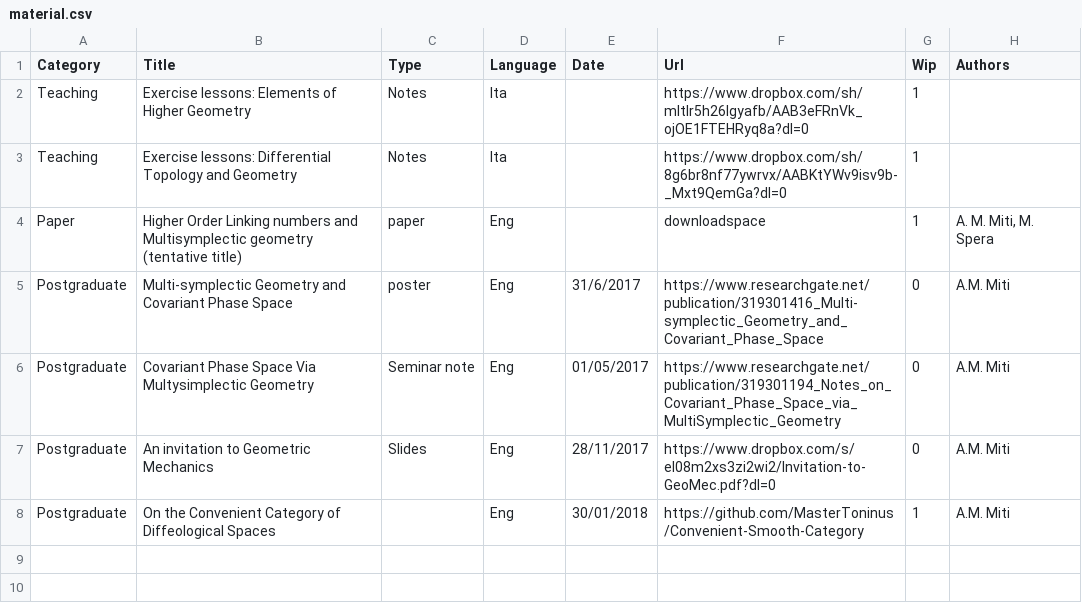
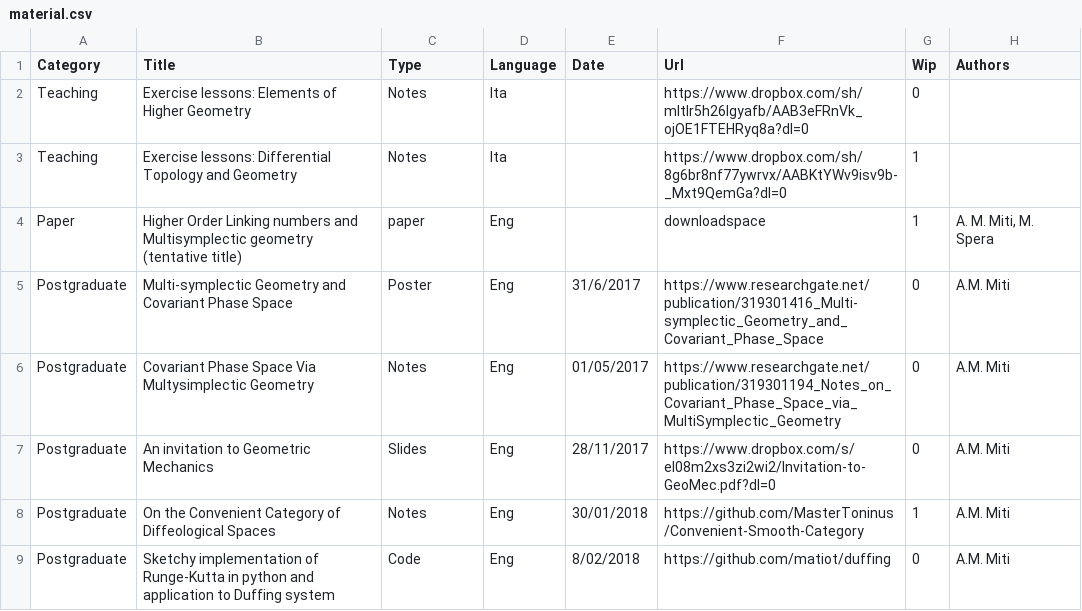
Before and after one commit to MasterToninus/MasterToninus.github.io, a CSV file: data/material.csv, drawn as a sheet.

Commit message:
Update material: (corso avella)

```diff
--- a/data/material.csv
+++ b/data/material.csv
@@ -1,8 +1,9 @@
 Category;Title;Type;Language;Date;Url;Wip;Authors
-Teaching;Exercise lessons: Elements of Higher Geometry;Notes;Ita;;https://www.dropbox.com/sh/mltlr5h26lgyafb/AAB3eFRnVk_ojOE1FTEHRyq8a?dl=0;1;
+Teaching;Exercise lessons: Elements of Higher Geometry;Notes;Ita;;https://www.dropbox.com/sh/mltlr5h26lgyafb/AAB3eFRnVk_ojOE1FTEHRyq8a?dl=0;0;
 Teaching;Exercise lessons: Differential Topology and Geometry;Notes;Ita;;https://www.dropbox.com/sh/8g6br8nf77ywrvx/AABKtYWv9isv9b-_Mxt9QemGa?dl=0;1;
 Paper;Higher Order Linking numbers and Multisymplectic geometry (tentative title);paper;Eng;;downloadspace;1;A. M. Miti, M. Spera
-Postgraduate;Multi-symplectic Geometry and Covariant Phase Space;poster;Eng;31/6/2017;https://www.researchgate.net/publication/319301416_Multi-symplectic_Geometry_and_Covariant_Phase_Space;0;A.M. Miti
-Postgraduate;Covariant Phase Space Via Multysimplectic Geometry;Seminar  note;Eng;01/05/2017;https://www.researchgate.net/publication/319301194_Notes_on_Covariant_Phase_Space_via_MultiSymplectic_Geometry ;0;A.M. Miti
+Postgraduate;Multi-symplectic Geometry and Covariant Phase Space;Poster;Eng;31/6/2017;https://www.researchgate.net/publication/319301416_Multi-symplectic_Geometry_and_Covariant_Phase_Space;0;A.M. Miti
+Postgraduate;Covariant Phase Space Via Multysimplectic Geometry;Notes;Eng;01/05/2017;https://www.researchgate.net/publication/319301194_Notes_on_Covariant_Phase_Space_via_MultiSymplectic_Geometry ;0;A.M. Miti
 Postgraduate;An invitation to Geometric Mechanics;Slides;Eng;28/11/2017;https://www.dropbox.com/s/el08m2xs3zi2wi2/Invitation-to-GeoMec.pdf?dl=0;0;A.M. Miti
-Postgraduate;On the Convenient Category of Diffeological Spaces;;Eng;30/01/2018;https://github.com/MasterToninus/Convenient-Smooth-Category;1;A.M. Miti
+Postgraduate;On the Convenient Category of Diffeological Spaces;Notes;Eng;30/01/2018;https://github.com/MasterToninus/Convenient-Smooth-Category;1;A.M. Miti
+Postgraduate;Sketchy implementation of Runge-Kutta in python and application to Duffing system;Code;Eng;8/02/2018;https://github.com/matiot/duffing;0;A.M. Miti
```
